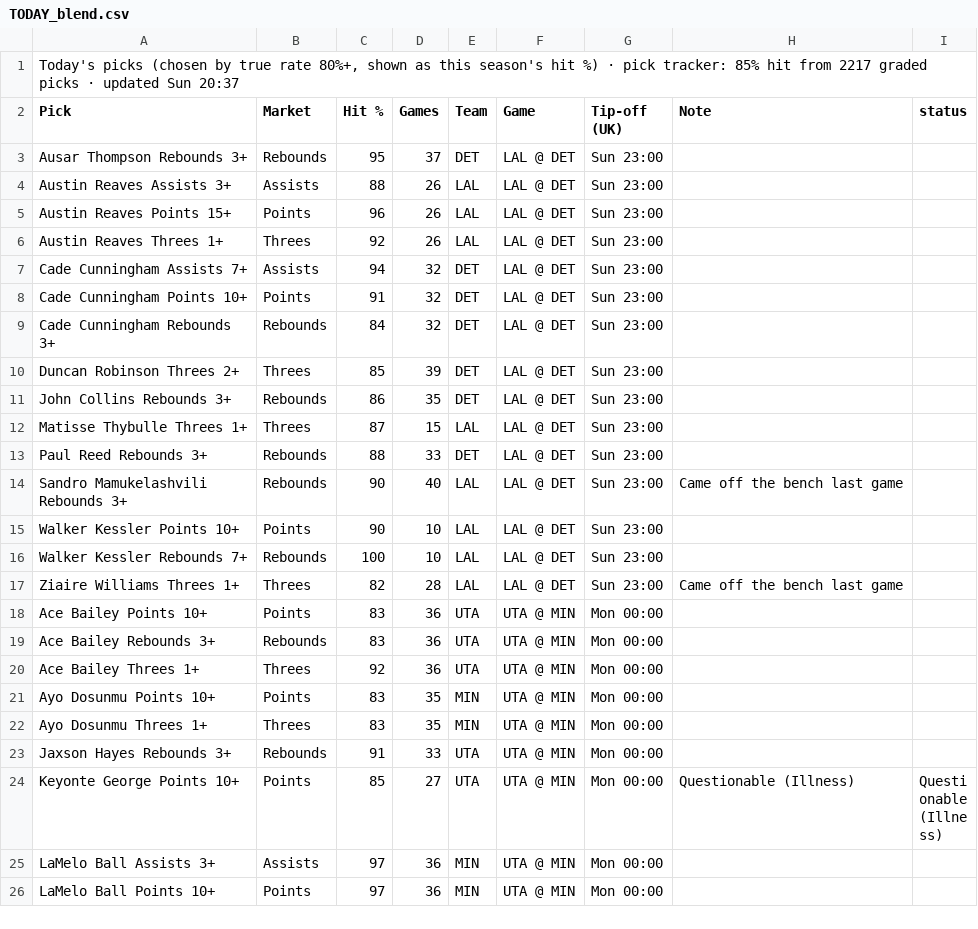
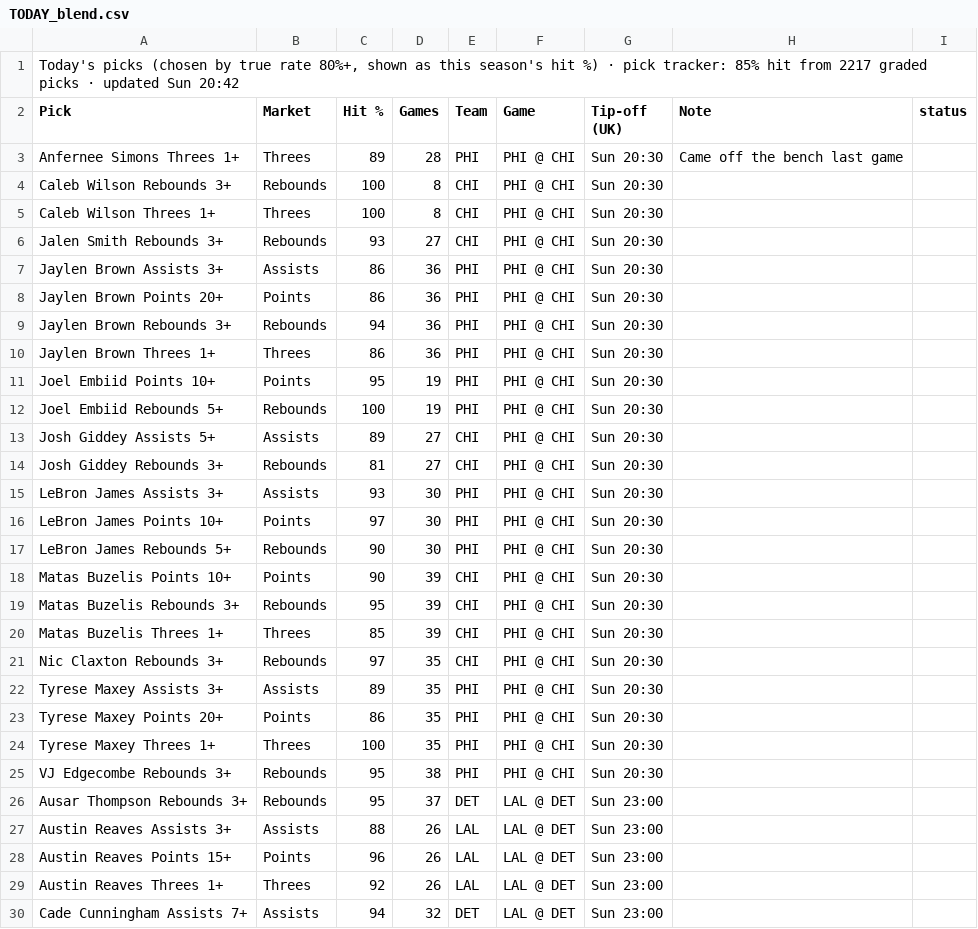
Before and after one commit to 7wilite7/Nba-Stats, a CSV file: out/TODAY_blend.csv, drawn as a sheet; only a part is shown; the shorter side is filled out with more unchanged rows.

```diff
--- a/out/TODAY_blend.csv
+++ b/out/TODAY_blend.csv
@@ -1,3 +1,26 @@
-"Today's picks (chosen by true rate 80%+, shown as this season's hit %) · pick tracker: 85% hit from 2217 graded picks · updated Sun 20:37"
+"Today's picks (chosen by true rate 80%+, shown as this season's hit %) · pick tracker: 85% hit from 2217 graded picks · updated Sun 20:42"
 Pick,Market,Hit %,Games,Team,Game,Tip-off (UK),Note,status
+Anfernee Simons Threes 1+,Threes,89,28,PHI,PHI @ CHI,Sun 20:30,Came off the bench last game,
+Caleb Wilson Rebounds 3+,Rebounds,100,8,CHI,PHI @ CHI,Sun 20:30,,
+Caleb Wilson Threes 1+,Threes,100,8,CHI,PHI @ CHI,Sun 20:30,,
+Jalen Smith Rebounds 3+,Rebounds,93,27,CHI,PHI @ CHI,Sun 20:30,,
+Jaylen Brown Assists 3+,Assists,86,36,PHI,PHI @ CHI,Sun 20:30,,
+Jaylen Brown Points 20+,Points,86,36,PHI,PHI @ CHI,Sun 20:30,,
+Jaylen Brown Rebounds 3+,Rebounds,94,36,PHI,PHI @ CHI,Sun 20:30,,
+Jaylen Brown Threes 1+,Threes,86,36,PHI,PHI @ CHI,Sun 20:30,,
+Joel Embiid Points 10+,Points,95,19,PHI,PHI @ CHI,Sun 20:30,,
+Joel Embiid Rebounds 5+,Rebounds,100,19,PHI,PHI @ CHI,Sun 20:30,,
+Josh Giddey Assists 5+,Assists,89,27,CHI,PHI @ CHI,Sun 20:30,,
+Josh Giddey Rebounds 3+,Rebounds,81,27,CHI,PHI @ CHI,Sun 20:30,,
+LeBron James Assists 3+,Assists,93,30,PHI,PHI @ CHI,Sun 20:30,,
+LeBron James Points 10+,Points,97,30,PHI,PHI @ CHI,Sun 20:30,,
+LeBron James Rebounds 5+,Rebounds,90,30,PHI,PHI @ CHI,Sun 20:30,,
+Matas Buzelis Points 10+,Points,90,39,CHI,PHI @ CHI,Sun 20:30,,
+Matas Buzelis Rebounds 3+,Rebounds,95,39,CHI,PHI @ CHI,Sun 20:30,,
+Matas Buzelis Threes 1+,Threes,85,39,CHI,PHI @ CHI,Sun 20:30,,
+Nic Claxton Rebounds 3+,Rebounds,97,35,CHI,PHI @ CHI,Sun 20:30,,
+Tyrese Maxey Assists 3+,Assists,89,35,PHI,PHI @ CHI,Sun 20:30,,
+Tyrese Maxey Points 20+,Points,86,35,PHI,PHI @ CHI,Sun 20:30,,
+Tyrese Maxey Threes 1+,Threes,100,35,PHI,PHI @ CHI,Sun 20:30,,
+VJ Edgecombe Rebounds 3+,Rebounds,95,38,PHI,PHI @ CHI,Sun 20:30,,
 Ausar Thompson Rebounds 3+,Rebounds,95,37,DET,LAL @ DET,Sun 23:00,,
```
Also changed, not shown: out/GAMES_2627.csv, out/GAMES_blend.csv, 21 other files.
